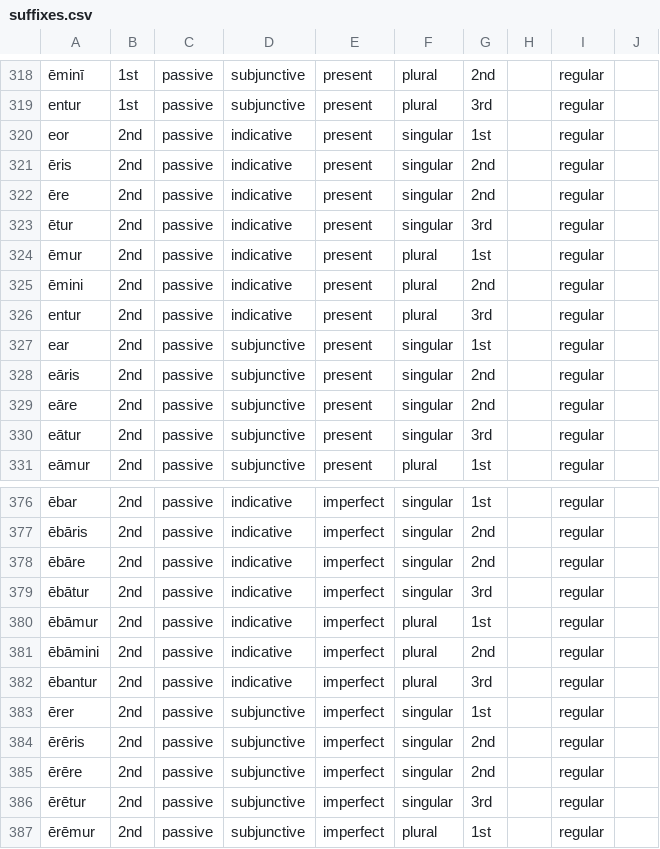
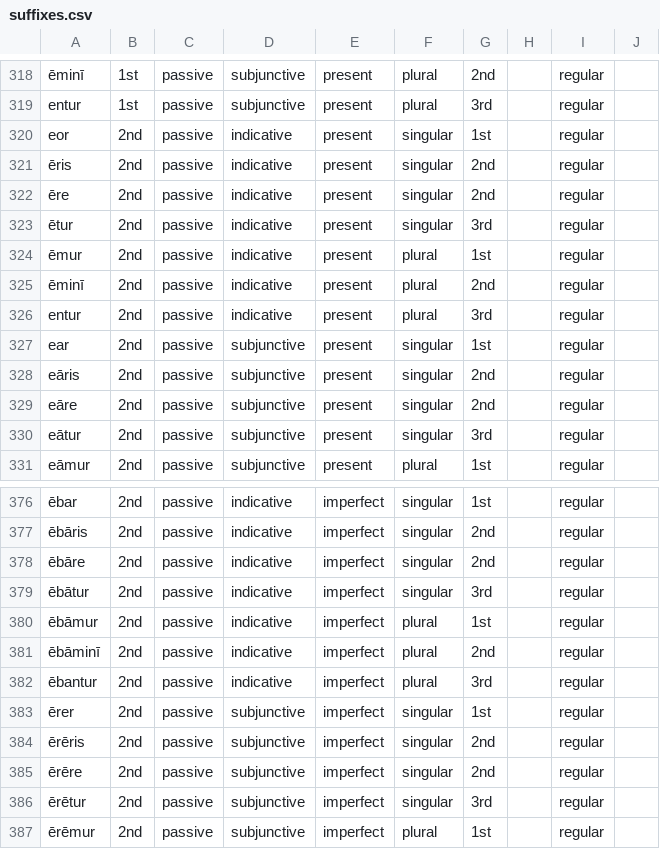
Before and after one commit to alpheios-project/inflection-tables, a CSV file: lib/lang/latin/data/verb/suffixes.csv, drawn as a sheet; only a part is shown, gaps mark what is left out; the diff names each change by its address in the sheet, - before the commit and + after, or states it on an @@ line.

```diff
--- a/lib/lang/latin/data/verb/suffixes.csv
+++ b/lib/lang/latin/data/verb/suffixes.csv
-A325: ēmini
+A325: ēminī
-A381: ēbāmini
+A381: ēbāminī
```
Also changed, not shown: 3 other files.
